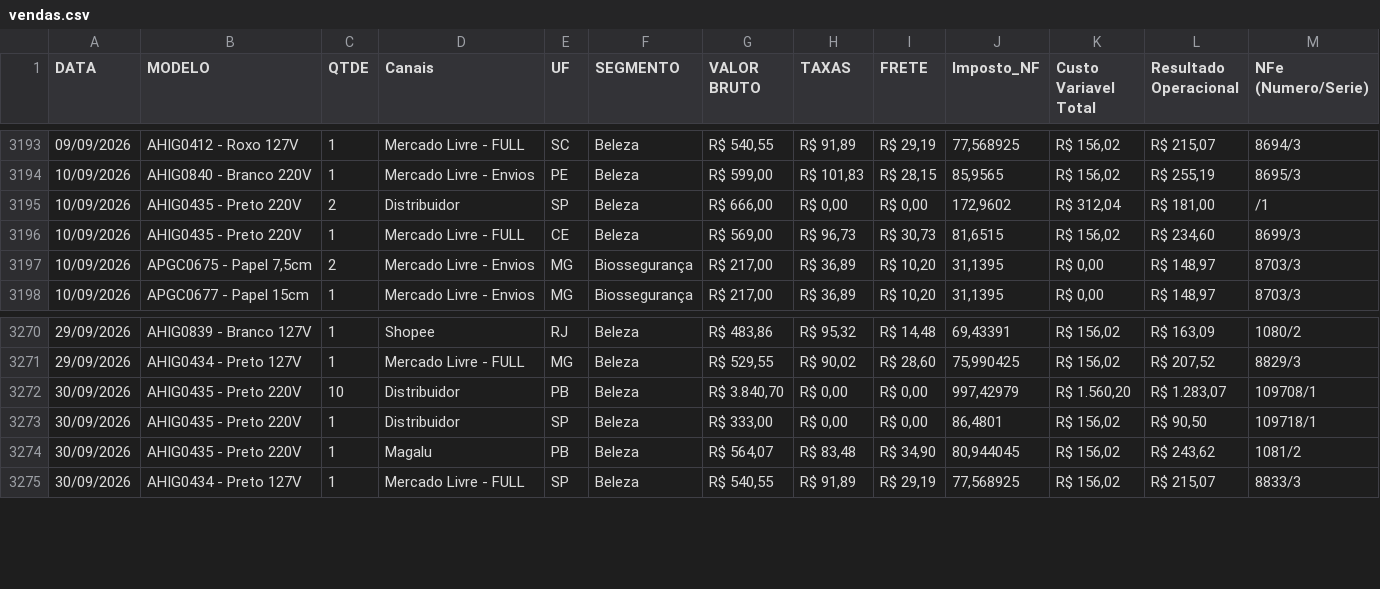
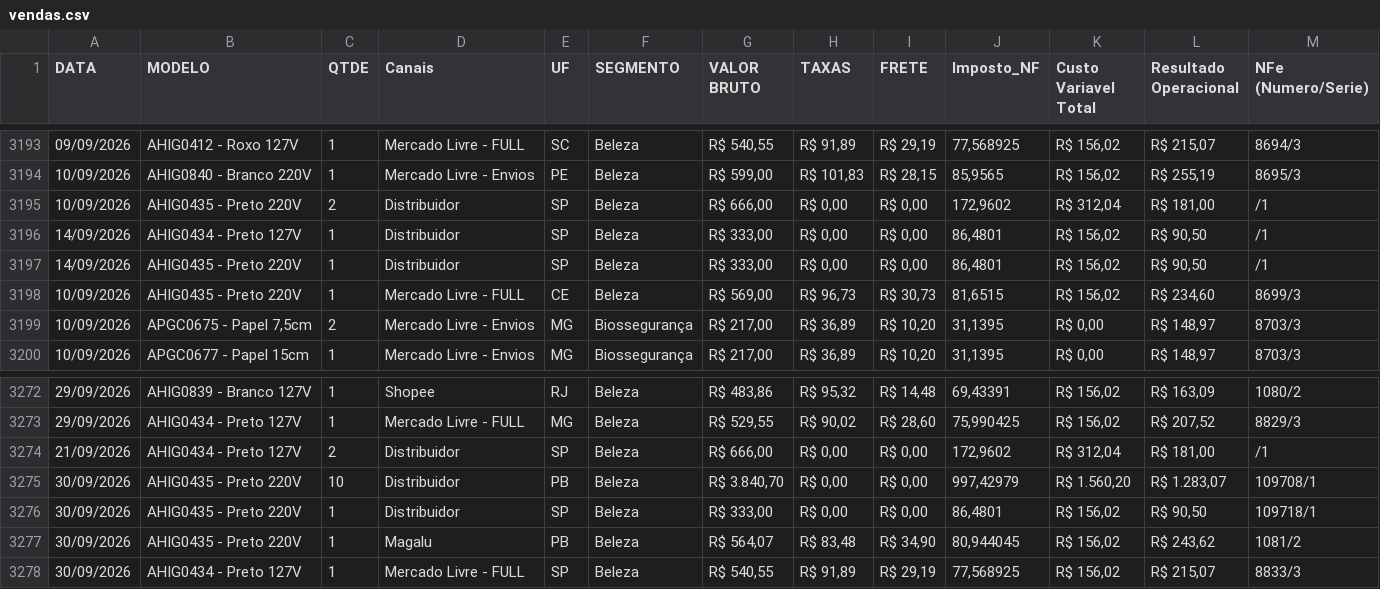
Before and after one commit to shiva-bioart/dashboard, a CSV file: vendas.csv, drawn as a sheet; only a part is shown, gaps mark what is left out; the diff names each change by its address in the sheet, - before the commit and + after, or states it on an @@ line.

Commit message:
Add files via upload

```diff
--- a/vendas.csv
+++ b/vendas.csv
+row 3196: 14/09/2026 | AHIG0434 - Preto 127V | 1 | Distribuidor | SP | Beleza | R$ 333,00 | R$ 0,00 | R$ 0,00 | 86,4801 | R$ 156,02 | R$ 90,50 | /1
+row 3197: 14/09/2026 | AHIG0435 - Preto 220V | 1 | Distribuidor | SP | Beleza | R$ 333,00 | R$ 0,00 | R$ 0,00 | 86,4801 | R$ 156,02 | R$ 90,50 | /1
+row 3274: 21/09/2026 | AHIG0434 - Preto 127V | 2 | Distribuidor | SP | Beleza | R$ 666,00 | R$ 0,00 | R$ 0,00 | 172,9602 | R$ 312,04 | R$ 181,00 | /1
```
